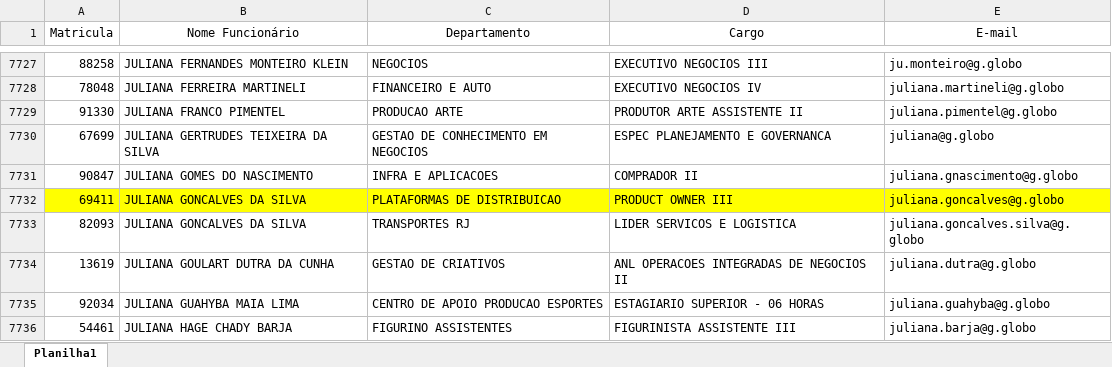
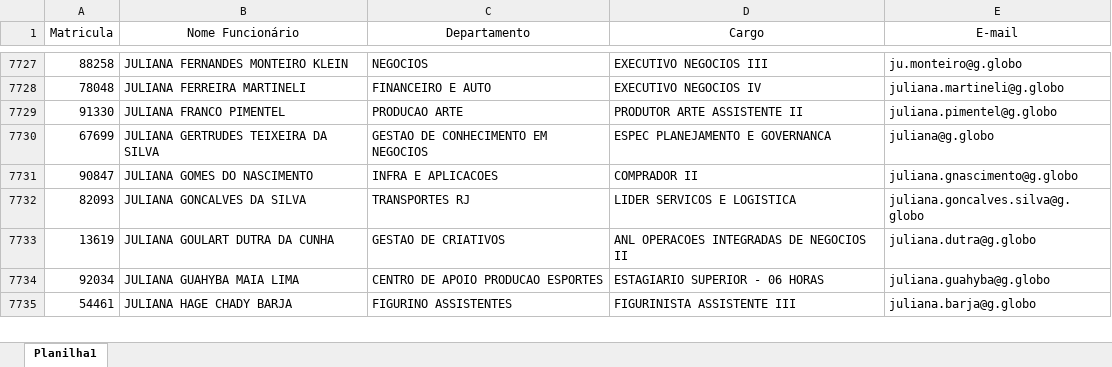
Before and after one commit to fabiopaixaoglobo-stack/agente-rig, an Excel workbook: Normas/Base de Colaboradores Globo para validação do Agente RIT - Abril 2025.xlsx, sheet Planilha1, drawn as a sheet; only a part is shown, gaps mark what is left out; values as stored, in another font and other column widths than the file's, no borders; the diff names each change by its address in the sheet, - before the commit and + after, or states it on an @@ line.

Commit message:
Add files via upload

```diff
--- a/Normas/Base de Colaboradores Globo para validação do Agente RIT - Abril 2025.xlsx (sheet Planilha1)
+++ b/Normas/Base de Colaboradores Globo para validação do Agente RIT - Abril 2025.xlsx (sheet Planilha1)
-row 7732: 69411 | JULIANA GONCALVES DA SILVA | PLATAFORMAS DE DISTRIBUICAO | PRODUCT OWNER III | juliana.goncalves@g.globo
```
